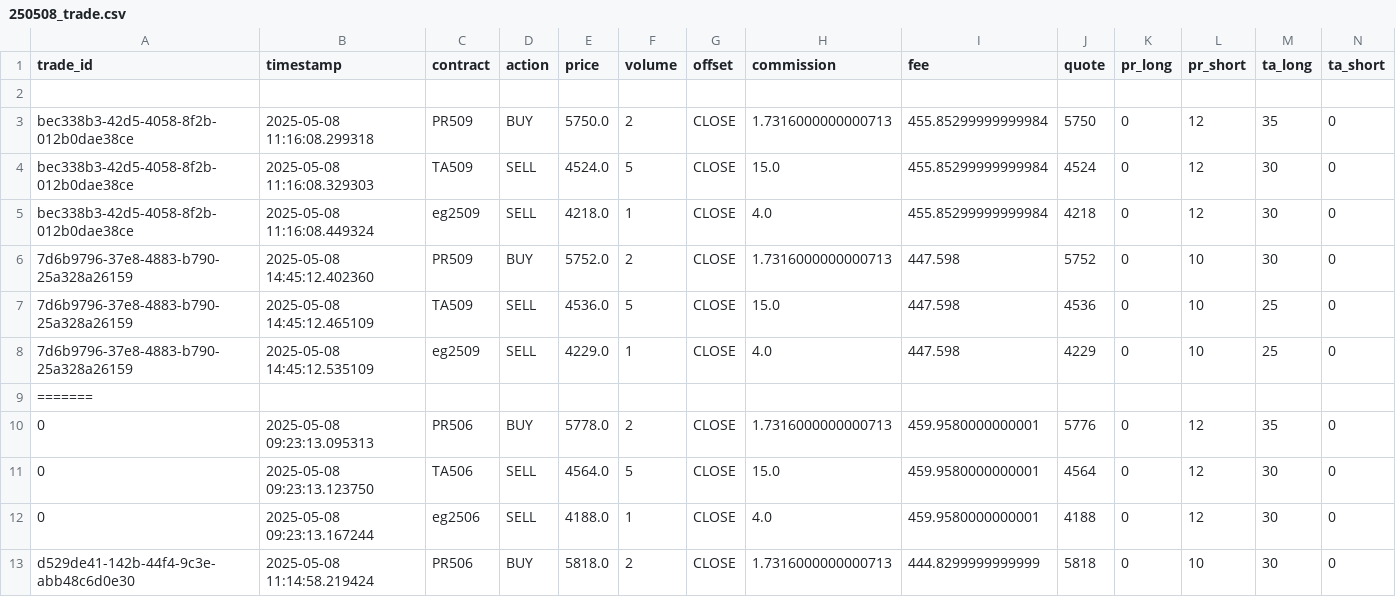
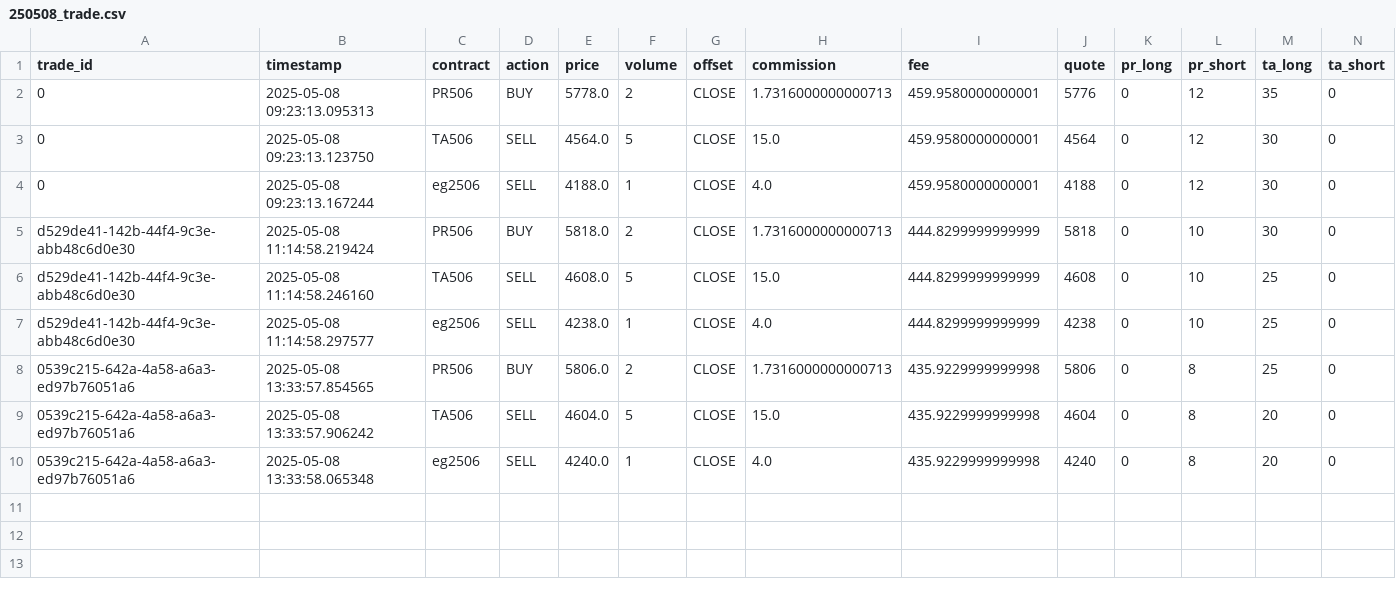
Before and after one commit to chenzhihan-web/wyc-group, a CSV file: 250508_trade.csv, drawn as a sheet; only a part is shown; the shorter side is filled out with more unchanged rows; rows hold the shown columns only; the diff names each change by its address in the sheet, - before the commit and + after, or states it on an @@ line.

```diff
--- a/250508_trade.csv
+++ b/250508_trade.csv
-row 2: (empty)
-row 3: bec338b3-42d5-4058-8f2b-012b0dae38ce | 2025-05-08 11:16:08.299318 | PR509 | BUY | 5750.0 | 2 | CLOSE | 1.7316000000000713 | 455.85299999999984 | 5750 | 0 | 12 | 35 | 0
-row 4: bec338b3-42d5-4058-8f2b-012b0dae38ce | 2025-05-08 11:16:08.329303 | TA509 | SELL | 4524.0 | 5 | CLOSE | 15.0 | 455.85299999999984 | 4524 | 0 | 12 | 30 | 0
-row 5: bec338b3-42d5-4058-8f2b-012b0dae38ce | 2025-05-08 11:16:08.449324 | eg2509 | SELL | 4218.0 | 1 | CLOSE | 4.0 | 455.85299999999984 | 4218 | 0 | 12 | 30 | 0
-row 6: 7d6b9796-37e8-4883-b790-25a328a26159 | 2025-05-08 14:45:12.402360 | PR509 | BUY | 5752.0 | 2 | CLOSE | 1.7316000000000713 | 447.598 | 5752 | 0 | 10 | 30 | 0
-row 7: 7d6b9796-37e8-4883-b790-25a328a26159 | 2025-05-08 14:45:12.465109 | TA509 | SELL | 4536.0 | 5 | CLOSE | 15.0 | 447.598 | 4536 | 0 | 10 | 25 | 0
-row 8: 7d6b9796-37e8-4883-b790-25a328a26159 | 2025-05-08 14:45:12.535109 | eg2509 | SELL | 4229.0 | 1 | CLOSE | 4.0 | 447.598 | 4229 | 0 | 10 | 25 | 0
-row 9: =======
```
Also changed, not shown: 250507_trade.csv, 250509_trade.csv, 12 other files.
